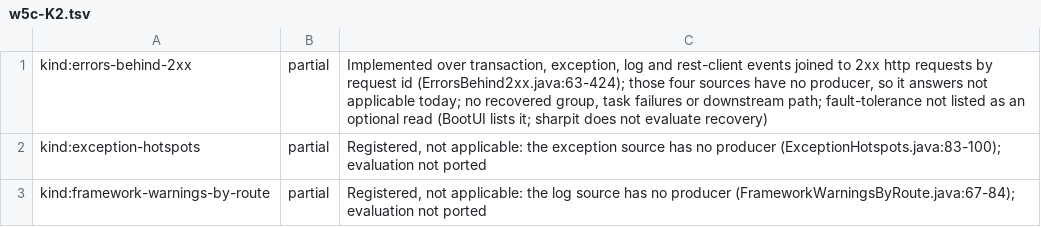
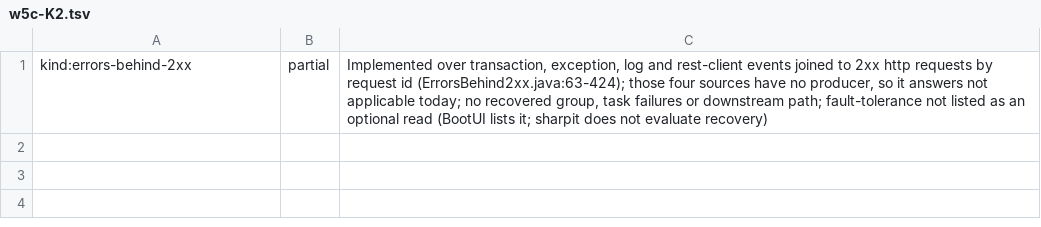
Before and after one commit to ffroliva/sharpit, a TSV file: docs/reference/matrix-updates/w5c-K2.tsv, drawn as a sheet.

Commit message:
docs: drop the K2 matrix rows for exception-hotspots and framework-warnings-by-route; the K2b fragment supersedes them

```diff
--- a/docs/reference/matrix-updates/w5c-K2.tsv
+++ b/docs/reference/matrix-updates/w5c-K2.tsv
@@ -1,3 +1 @@
 kind:errors-behind-2xx	partial	Implemented over transaction, exception, log and rest-client events joined to 2xx http requests by request id (ErrorsBehind2xx.java:63-424); those four sources have no producer, so it answers not applicable today; no recovered group, task failures or downstream path; fault-tolerance not listed as an optional read (BootUI lists it; sharpit does not evaluate recovery)
-kind:exception-hotspots	partial	Registered, not applicable: the exception source has no producer (ExceptionHotspots.java:83-100); evaluation not ported
-kind:framework-warnings-by-route	partial	Registered, not applicable: the log source has no producer (FrameworkWarningsByRoute.java:67-84); evaluation not ported
```
